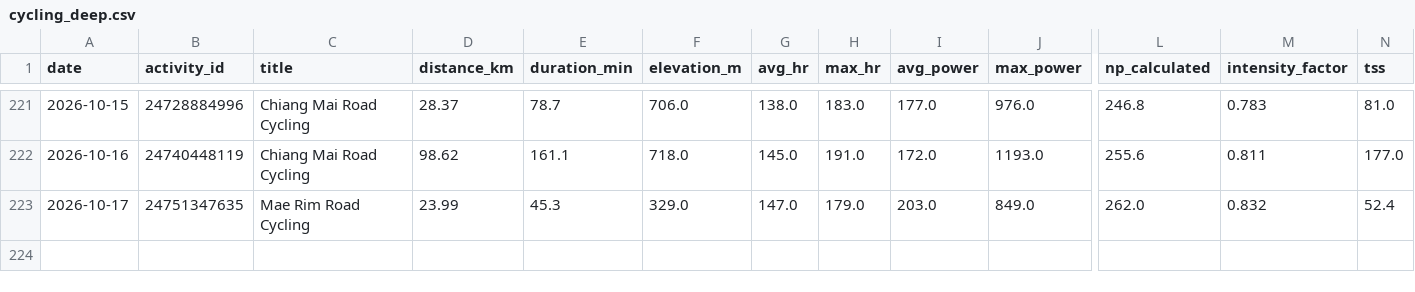
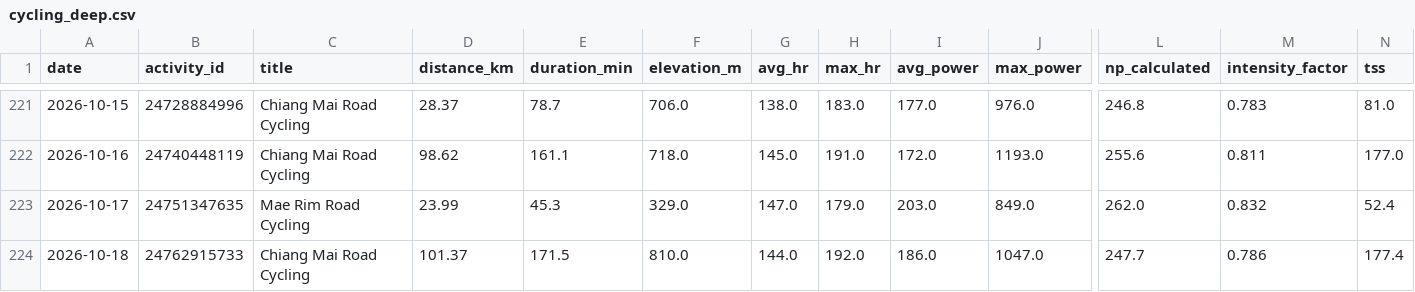
Before and after one commit to esquiremurphington/training-data, a CSV file: cycling_deep.csv, drawn as a sheet; only a part is shown, gaps mark what is left out; rows hold the shown columns only; the diff names each change by its address in the sheet, - before the commit and + after, or states it on an @@ line.

Commit message:
sync Cycling — Deep — 2026-10-18 05:01 UTC

```diff
--- a/cycling_deep.csv
+++ b/cycling_deep.csv
+row 224: 2026-10-18 | 24762915733 | Chiang Mai Road Cycling | 101.37 | 171.5 | 810.0 | 144.0 | 192.0 | 186.0 | 1047.0 | 247.7 | 0.786 | 177.4
```
